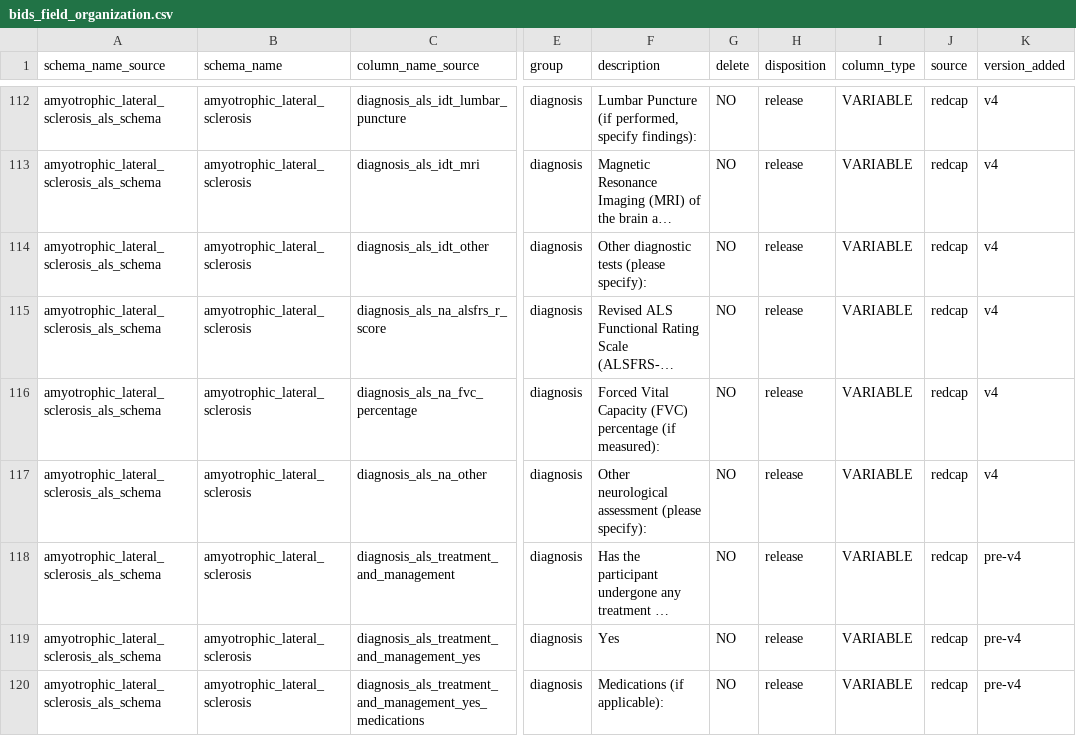
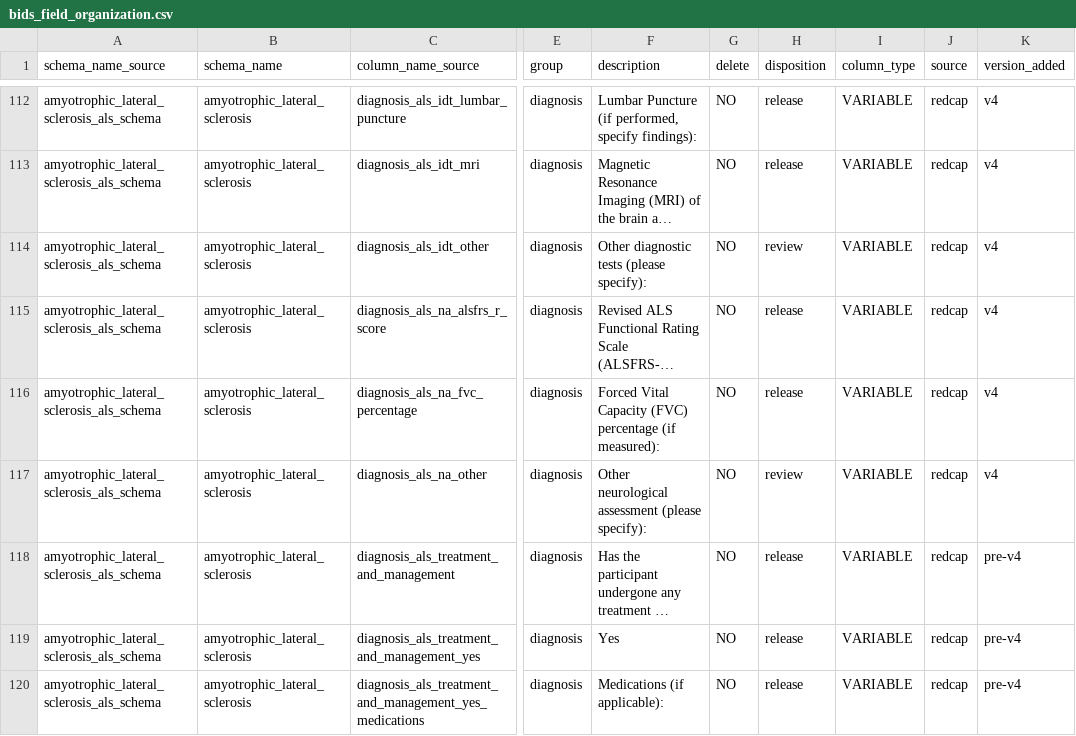
Before and after one commit to sensein/b2aiprep, a CSV file: src/b2aiprep/prepare/resources/bids_field_organization.csv, drawn as a sheet; only a part is shown, gaps mark what is left out; long unchanged cells end in …; the diff covers the shown part only; the diff names each change by its address in the sheet, - before the commit and + after, or states it on an @@ line.

```diff
--- a/src/b2aiprep/prepare/resources/bids_field_organization.csv
+++ b/src/b2aiprep/prepare/resources/bids_field_organization.csv
-H114 (disposition): release
+H114 (disposition): review
-H117 (disposition): release
+H117 (disposition): review
```
Also changed, not shown: 89 edited cells elsewhere in this file.
